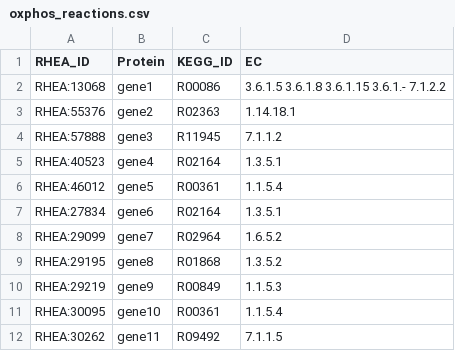
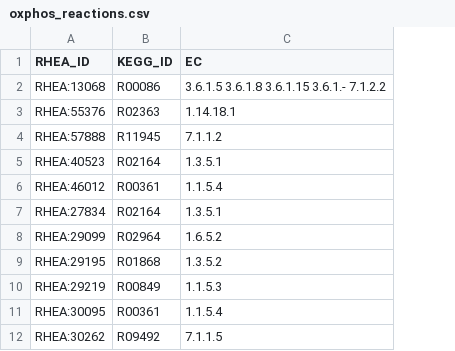
Before and after one commit to HettieC/StaphylococcusAureus, a CSV file: data/model/oxphos_reactions.csv, drawn as a sheet; the diff names each change by its address in the sheet, - before the commit and + after, or states it on an @@ line.

Commit message:
fixed oxphos to membrane

```diff
--- a/data/model/oxphos_reactions.csv
+++ b/data/model/oxphos_reactions.csv
-column B (Protein), rows 2-12: gene1 | gene2 | gene3 | gene4 | gene5 | gene6 | gene7 | gene8 | gene9 | gene10 | gene11
```
Also changed, not shown: 5 other files.
